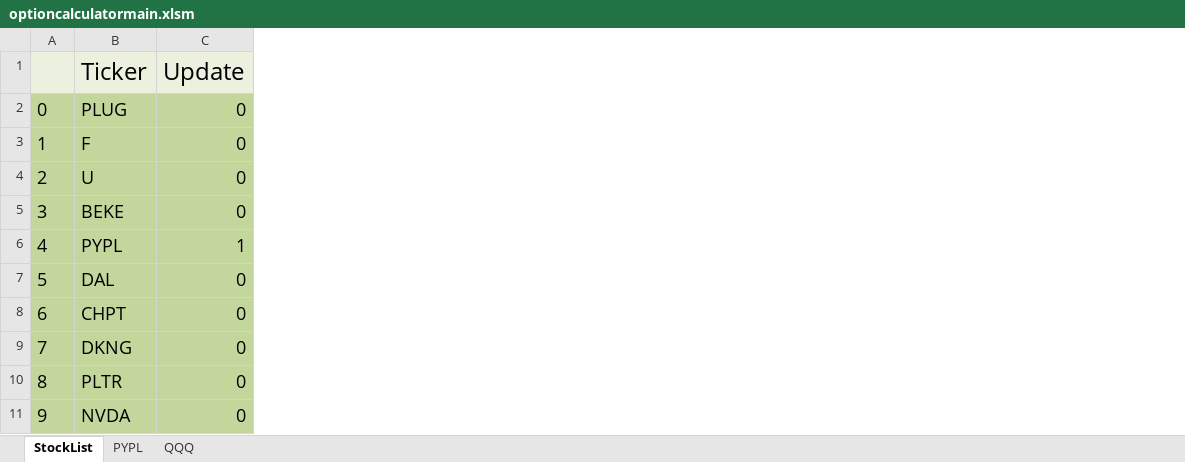
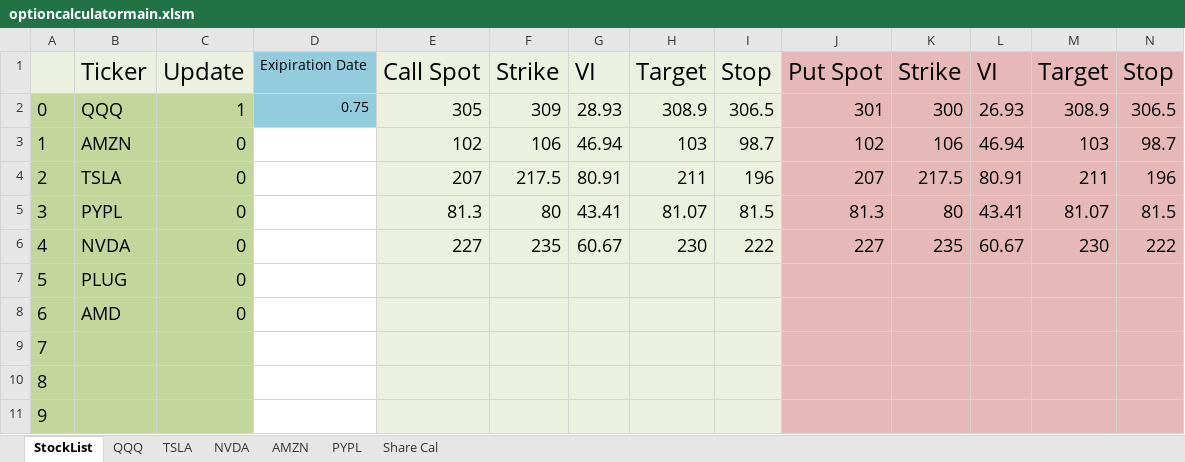
Before and after one commit to floraFoodi/optioncalculatormain, an Excel workbook: optioncalculatormain.xlsm, sheet StockList, drawn as a sheet; only a part is shown; values as stored, in another font and other column widths than the file's, no borders; the diff covers the shown part only; the diff names each change by its address in the sheet, - before the commit and + after, or states it on an @@ line.

Commit message:
seperate put and call

```diff
--- a/optioncalculatormain.xlsm (sheet StockList)
+++ b/optioncalculatormain.xlsm (sheet StockList)
+sheet tab: TSLA
+sheet tab: NVDA
+sheet tab: AMZN
+sheet tab: Share Cal
@@ sheet tab order changed: StockList | QQQ | TSLA | NVDA | AMZN | PYPL | Share Cal @@
+column D, rows 1-2: Exipiration Date | 0.75
+column E, rows 1-6: Call Spot | 305 | 102 | 207 | 81.3 | 227
+column F, rows 1-6: Strike | 309 | 106 | 217.5 | 80 | 235
+column G, rows 1-6: VI | 28.93 | 46.94 | 80.91 | 43.41 | 60.67
+column H, rows 1-6: Target | 308.9 | 103 | 211 | 81.07 | 230
+column I, rows 1-6: Stop | 306.5 | 98.7 | 196 | 81.5 | 222
+column J, rows 1-6: Put Spot | 301 | 102 | 207 | 81.3 | 227
+column K, rows 1-6: Strike | 300 | 106 | 217.5 | 80 | 235
+column L, rows 1-6: VI | 26.93 | 46.94 | 80.91 | 43.41 | 60.67
+column M, rows 1-6: Target | 308.9 | 103 | 211 | 81.07 | 230
+column N, rows 1-6: Stop | 306.5 | 98.7 | 196 | 81.5 | 222
-B2: PLUG
+B2: QQQ
-C2: 0
+C2: 1
-B3: F
+B3: AMZN
-B4: U
+B4: TSLA
-B5: BEKE
+B5: PYPL
-B6: PYPL
+B6: NVDA
-C6: 1
+C6: 0
-B7: DAL
+B7: PLUG
-B8: CHPT
+B8: AMD
-B9: DKNG
+B9: (empty)
-C9:C11: 0
+C9:C11: (empty)
-B10: PLTR
+B10: (empty)
-B11: NVDA
+B11: (empty)
```
Also changed, not shown: 5 added columns elsewhere in this sheet, sheet PYPL, sheet QQQ, 3 other files.
